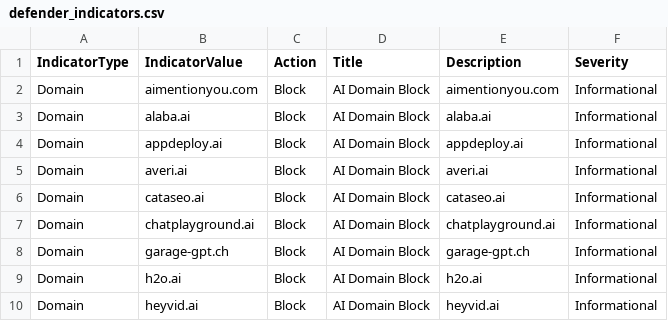
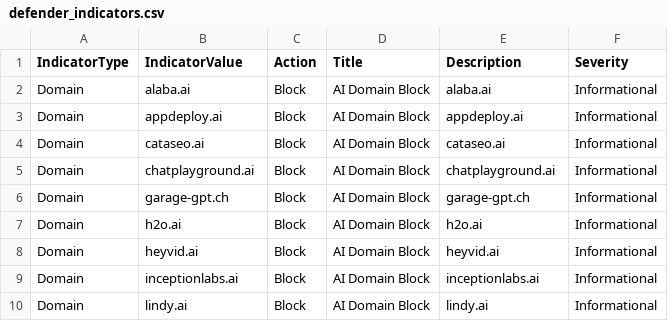
Before and after one commit to koensmink/AI-services-blockfeed-harvester, a CSV file: output/defender_indicators.csv, drawn as a sheet; only a part is shown; the shorter side is filled out with more unchanged rows.

```diff
--- a/output/defender_indicators.csv
+++ b/output/defender_indicators.csv
@@ -1,6 +1,4 @@
 IndicatorType,IndicatorValue,Action,Title,Description,Severity
-Domain,aimentionyou.com,Block,AI Domain Block,aimentionyou.com,Informational
 Domain,alaba.ai,Block,AI Domain Block,alaba.ai,Informational
 Domain,appdeploy.ai,Block,AI Domain Block,appdeploy.ai,Informational
-Domain,averi.ai,Block,AI Domain Block,averi.ai,Informational
 Domain,cataseo.ai,Block,AI Domain Block,cataseo.ai,Informational
```
Also changed, not shown: 5 other files.
